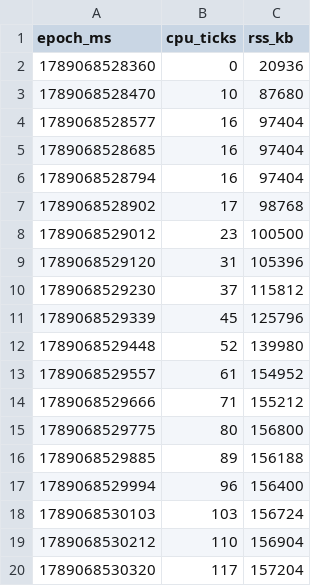
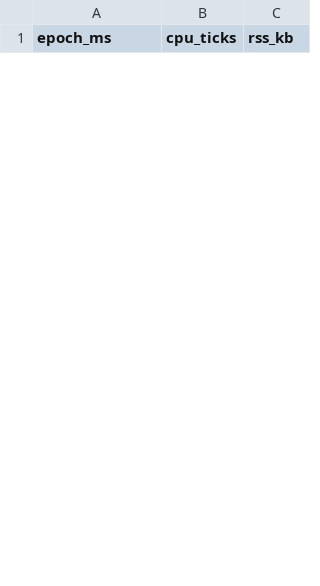
Before and after one commit to TheTechBasket/boring-cms, a CSV file: bench/results/v0.14.0/node-1cpu.usage.csv, drawn as a sheet; only a part is shown; the diff covers the shown part only.

```diff
--- a/bench/results/v0.14.0/node-1cpu.usage.csv
+++ b/bench/results/v0.14.0/node-1cpu.usage.csv
@@ -1,20 +1 @@
 epoch_ms,cpu_ticks,rss_kb
-1789068528360,0,20936
-1789068528470,10,87680
-1789068528577,16,97404
-1789068528685,16,97404
-1789068528794,16,97404
-1789068528902,17,98768
-1789068529012,23,100500
-1789068529120,31,105396
-1789068529230,37,115812
-1789068529339,45,125796
-1789068529448,52,139980
-1789068529557,61,154952
-1789068529666,71,155212
-1789068529775,80,156800
-1789068529885,89,156188
-1789068529994,96,156400
-1789068530103,103,156724
-1789068530212,110,156904
-1789068530320,117,157204
```
Also changed, not shown: 24 added rows and 6 removed rows elsewhere in this file, bench/results/v0.14.0/bun-1cpu.usage.csv, bench/results/v0.14.0/bun-2cpu.usage.csv, 22 other files.
